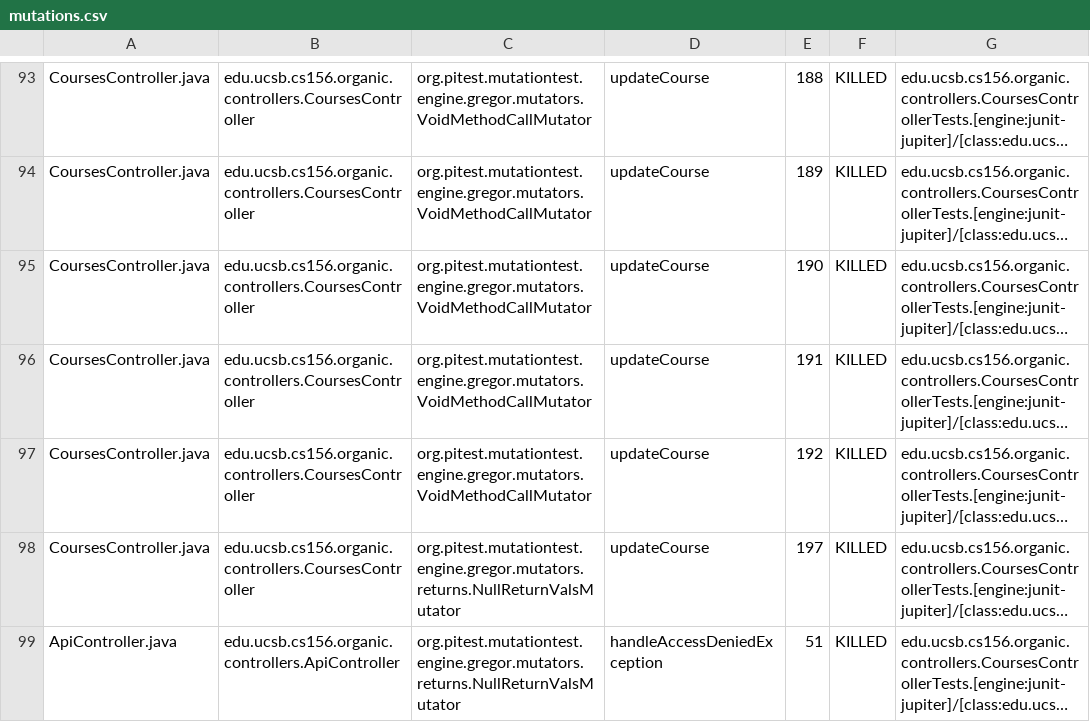
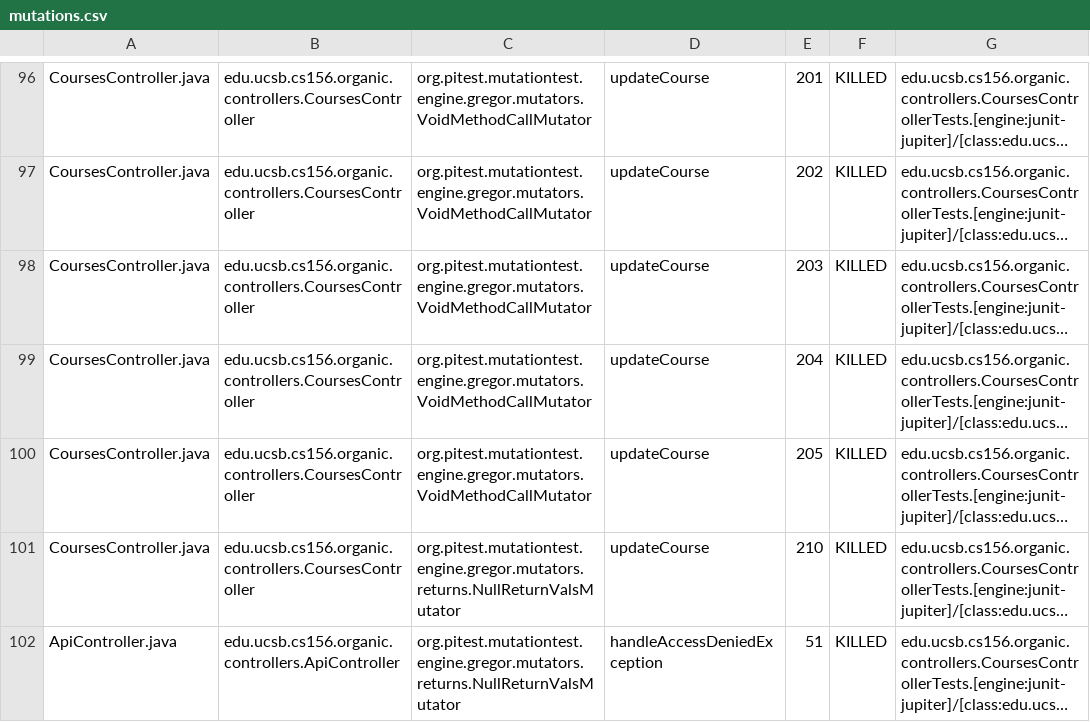
Before and after one commit to ucsb-cs156-f23/proj-organic-f23-6pm-4, a CSV file: pitest/mutations.csv, drawn as a sheet; only a part is shown, gaps mark what is left out; long unchanged cells end in …; addresses are those after the commit; the diff covers the shown part only; the diff names each change by its address in the sheet, - before the commit and + after, or states it on an @@ line.

```diff
--- a/pitest/mutations.csv
+++ b/pitest/mutations.csv
-E96: 188
+E96: 201
-E97: 189
+E97: 202
-E98: 190
+E98: 203
-E99: 191
+E99: 204
-E100: 192
+E100: 205
-E101: 197
+E101: 210
```
Also changed, not shown: 3 added rows and 30 edited cells elsewhere in this file, 18 other files.
